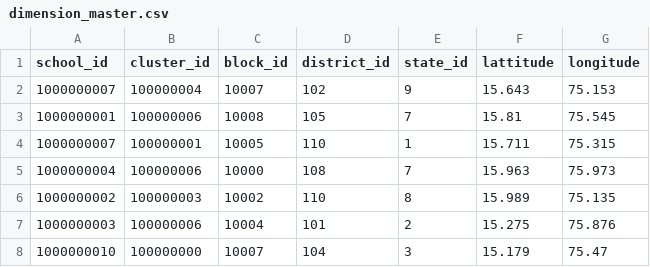
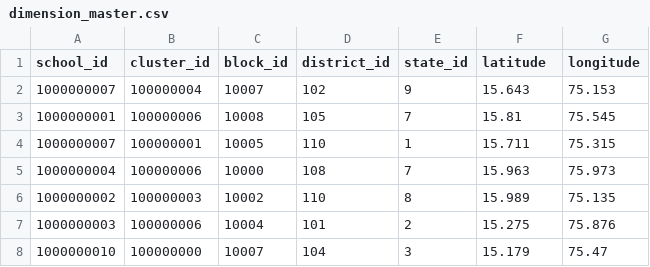
Before and after one commit to ayesha-siddiq123/generator-ms, a CSV file: transformer_generator/transformers/events/dimension_master.csv, drawn as a sheet; only a part is shown.

```diff
--- a/transformer_generator/transformers/events/dimension_master.csv
+++ b/transformer_generator/transformers/events/dimension_master.csv
@@ -1,2 +1,2 @@
-school_id,cluster_id,block_id,district_id,state_id,lattitude,longitude
+school_id,cluster_id,block_id,district_id,state_id,latitude,longitude
 1000000007,100000004,10007,102,9,15.643,75.153
```
Also changed, not shown: spec_generator/key_files/dimension_keys.csv, transformer_generator/transformers/events/dimension_school.csv.
